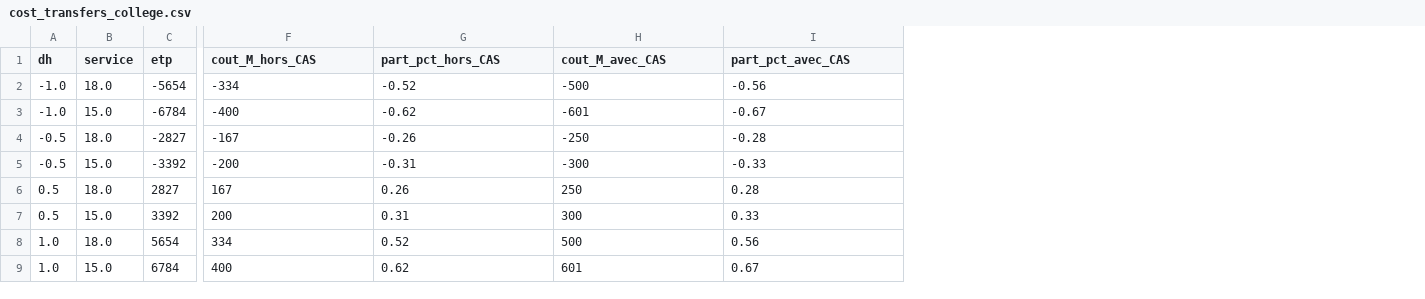
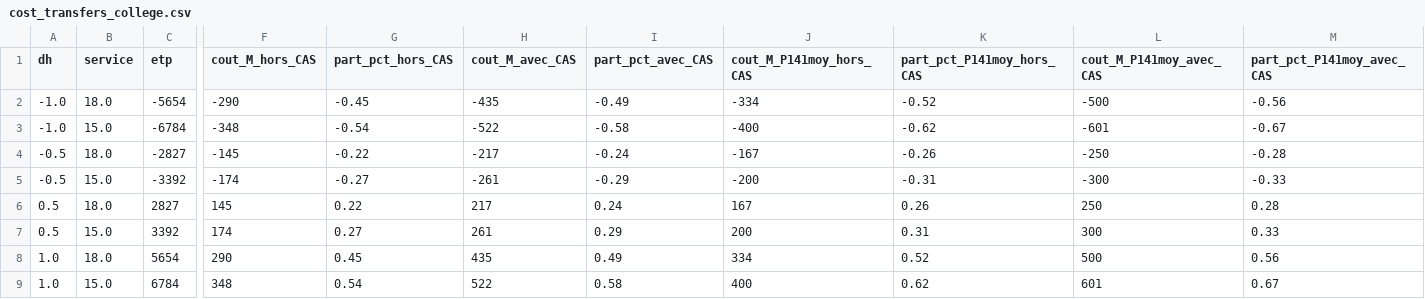
Before and after one commit to ttnn90395/Curriculum, a CSV file: data/processed/cost_transfers_college.csv, drawn as a sheet; only a part is shown, gaps mark what is left out; addresses are those after the commit; the diff names each change by its address in the sheet, - before the commit and + after, or states it on an @@ line.

```diff
--- a/data/processed/cost_transfers_college.csv
+++ b/data/processed/cost_transfers_college.csv
+column F (cout_M_hors_CAS), rows 2-9: -290 | -348 | -145 | -174 | 145 | 174 | 290 | 348
+column G (part_pct_hors_CAS), rows 2-9: -0.45 | -0.54 | -0.22 | -0.27 | 0.22 | 0.27 | 0.45 | 0.54
+column H (cout_M_avec_CAS), rows 2-9: -435 | -522 | -217 | -261 | 217 | 261 | 435 | 522
+column I (part_pct_avec_CAS), rows 2-9: -0.49 | -0.58 | -0.24 | -0.29 | 0.24 | 0.29 | 0.49 | 0.58
-J1: cout_M_hors_CAS
+J1: cout_M_P141moy_hors_CAS
-K1: part_pct_hors_CAS
+K1: part_pct_P141moy_hors_CAS
-L1: cout_M_avec_CAS
+L1: cout_M_P141moy_avec_CAS
-M1: part_pct_avec_CAS
+M1: part_pct_P141moy_avec_CAS
```
Also changed, not shown: data/parameters_teachers_cost.csv, data/processed/cost_transfers_lycee.csv, 4 other files.
